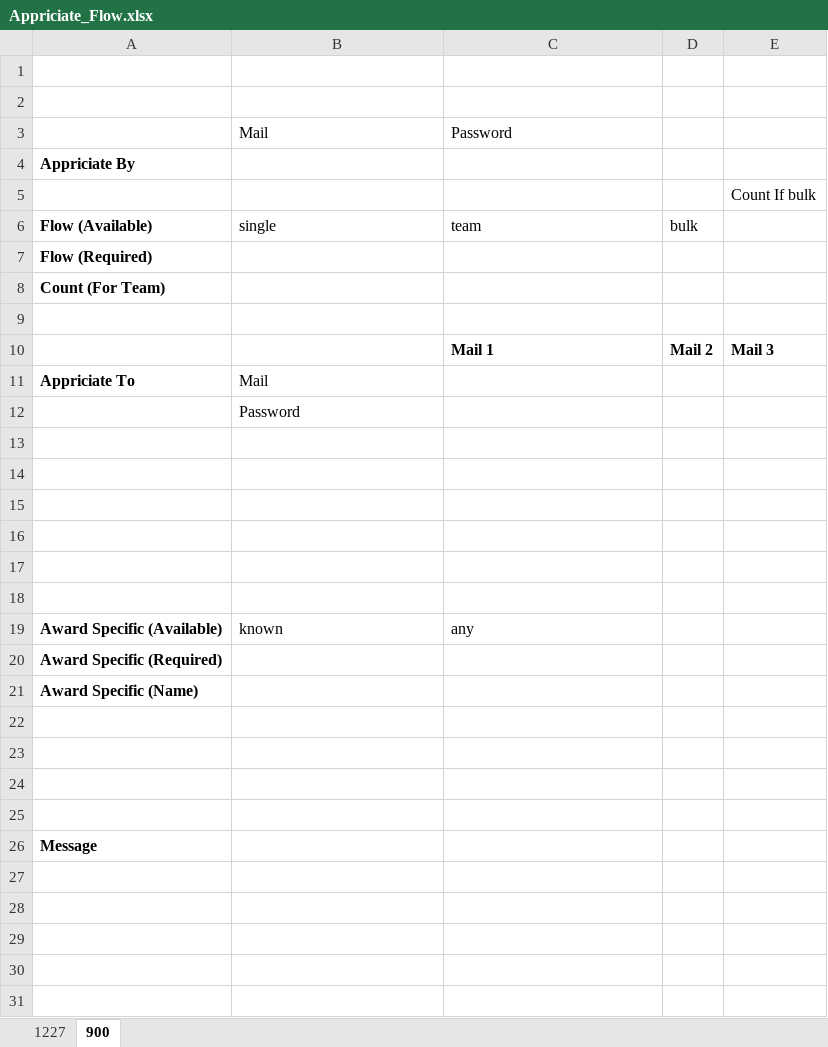
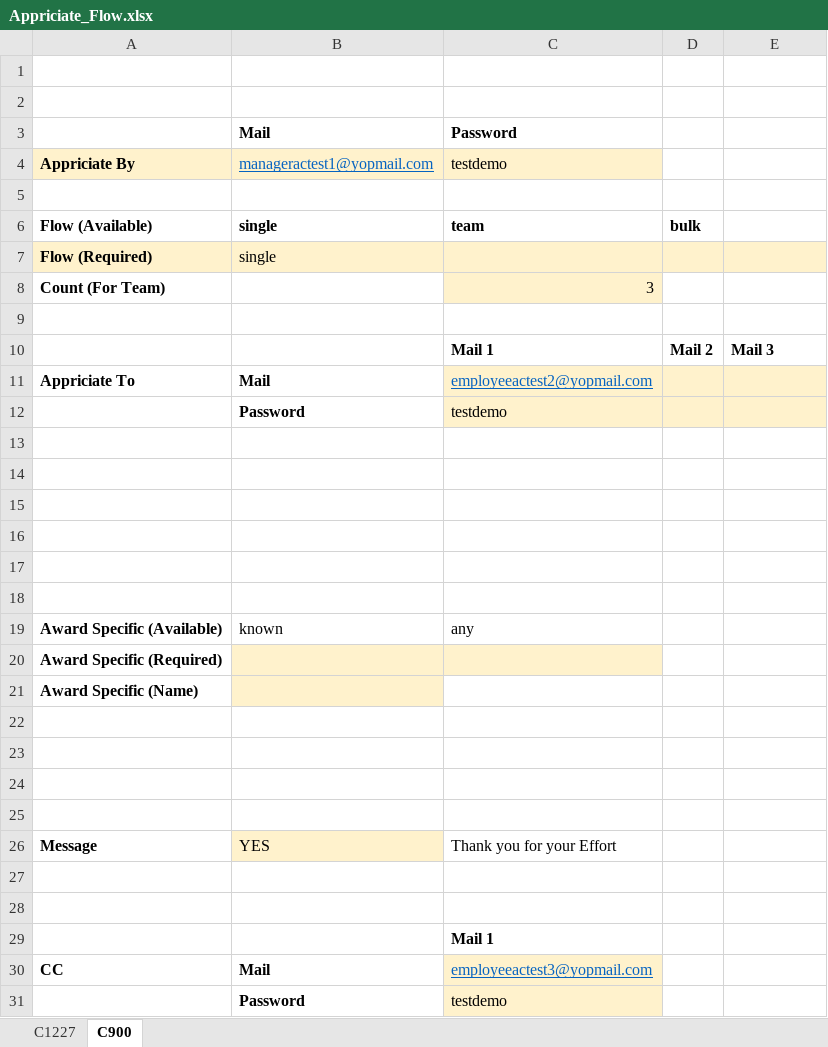
Before and after one commit to Dheerajchougule1/RR_Web_Automation, an Excel workbook: RR/excel/Appriciate_Flow.xlsx, sheet C900, drawn as a sheet; values as stored, in another font and other column widths than the file's, no borders; the diff names each change by its address in the sheet, - before the commit and + after, or states it on an @@ line.

```diff
--- a/RR/excel/Appriciate_Flow.xlsx (sheet C900)
+++ b/RR/excel/Appriciate_Flow.xlsx (sheet C900)
-sheet tab: 1227
+sheet tab: C1227
-sheet tab: 900
+sheet tab: C900
-B3:C3 bold: off
+B3:C3 bold: on
-A4:C4 fill: none
+A4:C4 fill: #FFF2CC
-B4: (empty)
+B4: manageractest1@yopmail.com
-C4: (empty)
+C4: testdemo
-E5: Count If bulk
+E5: (empty)
-B6:D6 bold: off
+B6:D6 bold: on
-A7:E7 fill: none
+A7:E7 fill: #FFF2CC
-B7: (empty)
+B7: single
-C8: (empty)
+C8: 3
-C8 fill: none
+C8 fill: #FFF2CC
-B11:B12 bold: off
+B11:B12 bold: on
-C11: (empty)
+C11: employeeactest2@yopmail.com
-C11:E12 fill: none
+C11:E12 fill: #FFF2CC
-C12: (empty)
+C12: testdemo
-B20:C20 fill: none
+B20:C20 fill: #FFF2CC
-B21 fill: none
+B21 fill: #FFF2CC
-B26: (empty)
+B26: YES
-B26 fill: none
+B26 fill: #FFF2CC
-C26: (empty)
+C26: Thank you for your Effort
+row 27: (empty)
+row 28: (empty)
+row 29:  |  | Mail 1
+row 30: CC | Mail | employeeactest3@yopmail.com
+row 31:  | Password | testdemo
```
Also changed, not shown: sheet C1227, RR/excel/Run_Script.xlsx, 32 other files.
